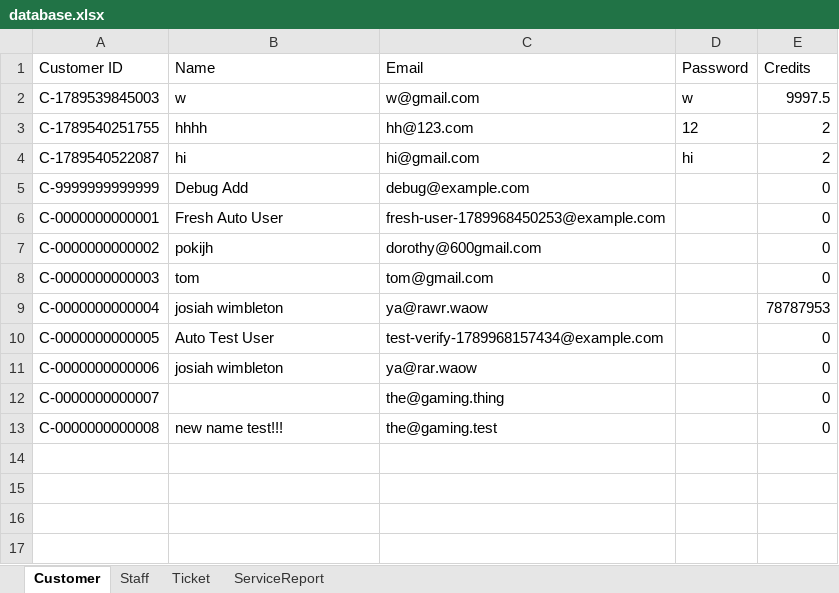
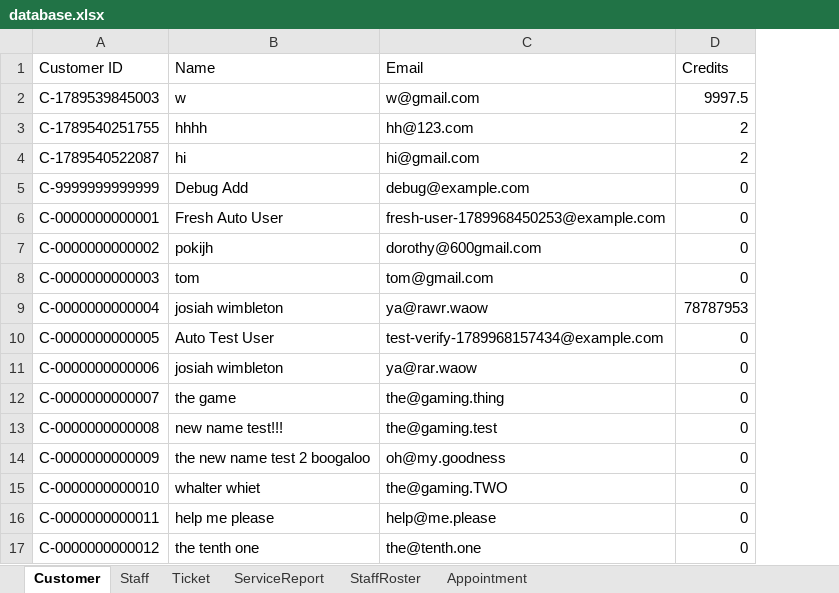
Before and after one commit to Panganiban-Miguel/IT-Ticket-System, an Excel workbook: Database/database.xlsx, sheet Customer, drawn as a sheet; values as stored, in another font and other column widths than the file's, no borders; removed rows and columns are numbered as before the commit, all else as after; the diff names each change by its address in the sheet, - before the commit and + after, or states it on an @@ line.

Commit message:
major overhaul
added appointment automation logic & staff database. adjusted on site (project) logic. allowed rescheduling appointments from one technician to another. prevents appointments starting outside of or being longer than a working day.

```diff
--- a/Database/database.xlsx (sheet Customer)
+++ b/Database/database.xlsx (sheet Customer)
+sheet tab: StaffRoster
+sheet tab: Appointment
-column D (Password), rows 2-4: w | 12 | hi
-B12 (Name): (empty)
+B12 (Name): the game
+row 14: C-0000000000009 | the new name test 2 boogaloo | oh@my.goodness | 0
+row 15: C-0000000000010 | whalter whiet | the@gaming.TWO | 0
+row 16: C-0000000000011 | help me please | help@me.please | 0
+row 17: C-0000000000012 | the tenth one | the@tenth.one | 0
```
Also changed, not shown: sheet Ticket, sheet Staff, 16 other files.
